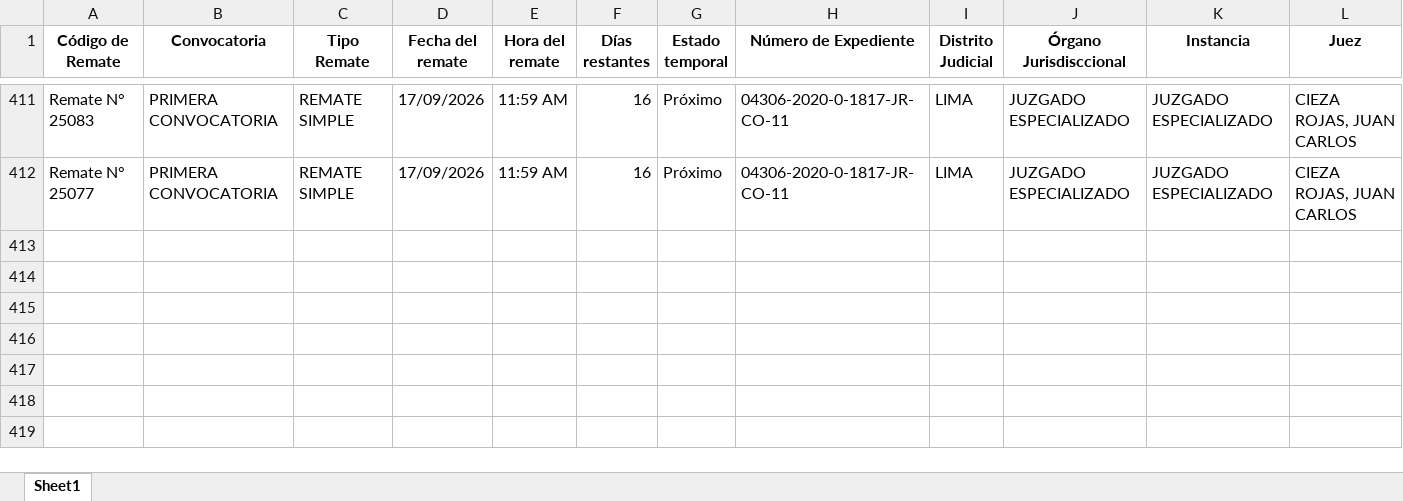
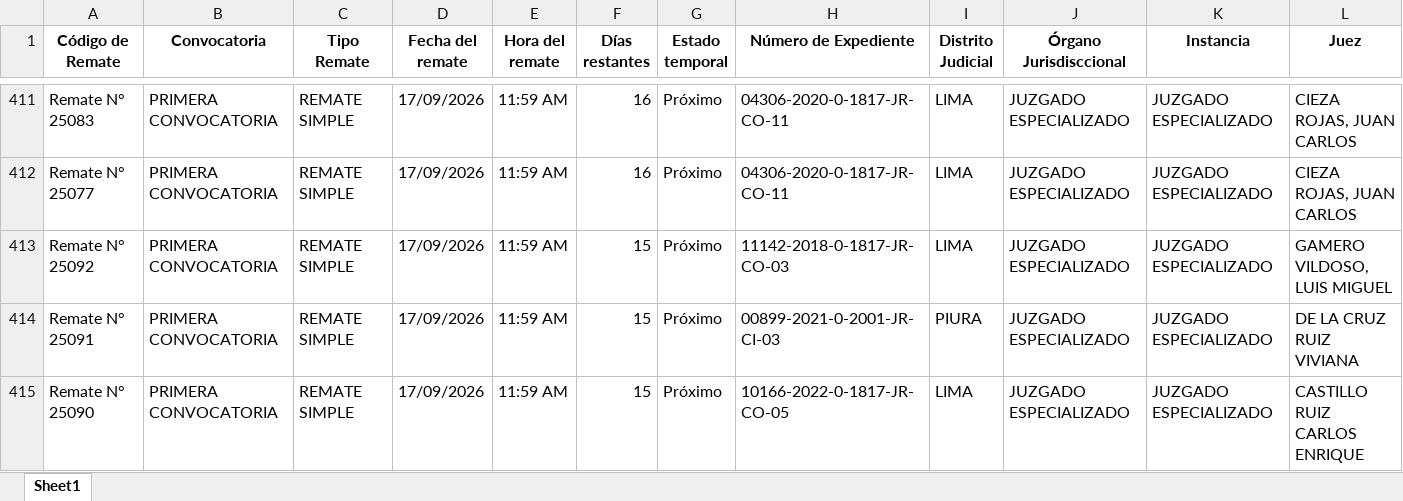
Before and after one commit to vitaliaventures/remaju-bloomberg, an Excel workbook: Bloomberg_Remates_ULTIMO.xlsx, sheet Sheet1, drawn as a sheet; only a part is shown, gaps mark what is left out; values as stored, in another font and other column widths than the file's, no borders; rows hold the shown columns only; the diff covers the shown part only; the diff names each change by its address in the sheet, - before the commit and + after, or states it on an @@ line.

```diff
--- a/Bloomberg_Remates_ULTIMO.xlsx (sheet Sheet1)
+++ b/Bloomberg_Remates_ULTIMO.xlsx (sheet Sheet1)
+row 413: Remate N° 25092 | PRIMERA CONVOCATORIA | REMATE SIMPLE | 17/09/2026 | 11:59 AM | 15 | Próximo | 11142-2018-0-1817-JR-CO-03 | LIMA | JUZGADO ESPECIALIZADO | JUZGADO ESPECIALIZADO | GAMERO VILDOSO, LUIS MIGUEL
+row 414: Remate N° 25091 | PRIMERA CONVOCATORIA | REMATE SIMPLE | 17/09/2026 | 11:59 AM | 15 | Próximo | 00899-2021-0-2001-JR-CI-03 | PIURA | JUZGADO ESPECIALIZADO | JUZGADO ESPECIALIZADO | DE LA CRUZ RUIZ VIVIANA
+row 415: Remate N° 25090 | PRIMERA CONVOCATORIA | REMATE SIMPLE | 17/09/2026 | 11:59 AM | 15 | Próximo | 10166-2022-0-1817-JR-CO-05 | LIMA | JUZGADO ESPECIALIZADO | JUZGADO ESPECIALIZADO | CASTILLO RUIZ CARLOS ENRIQUE
```
Also changed, not shown: 2 added rows and 6 edited cells elsewhere in this sheet, 1 other file.
